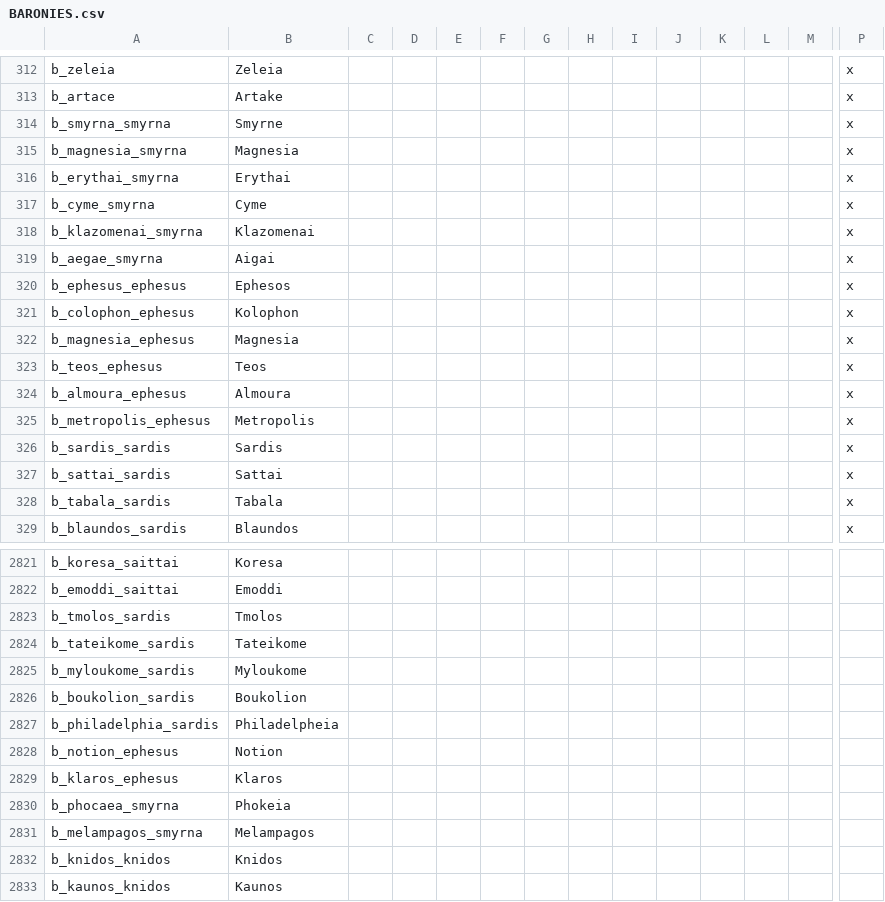
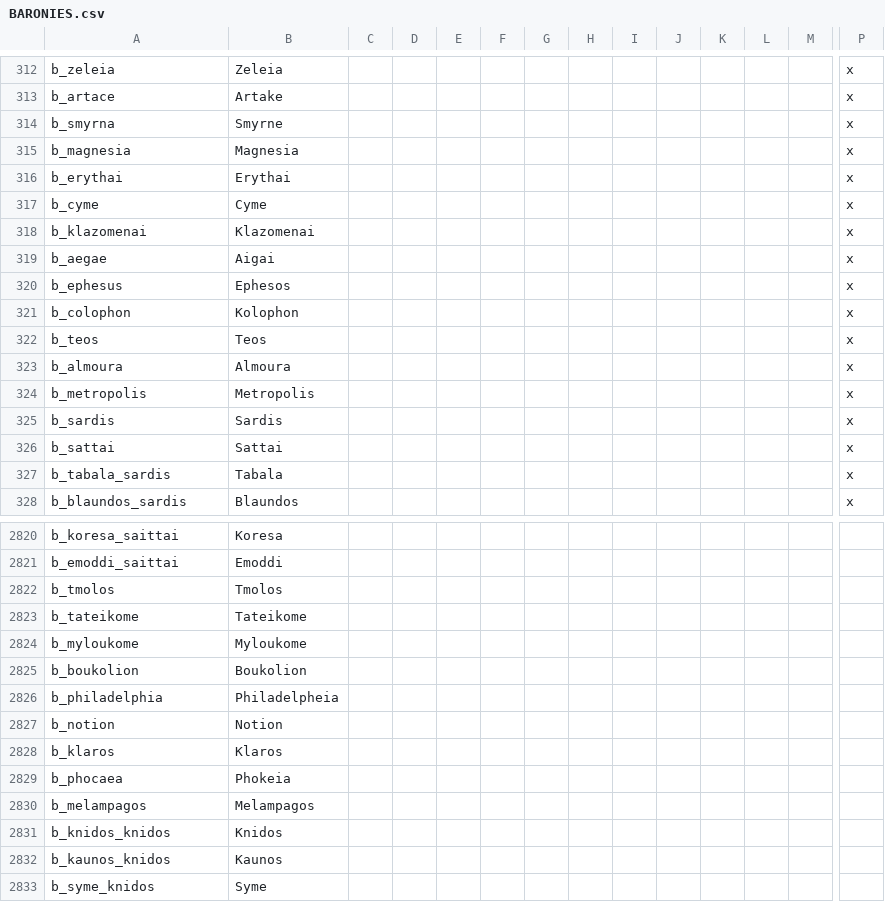
Before and after one commit to swf541/Iron-Age-Terrarum-Antiqua, a CSV file: Iron Age Terrarum Antiqua/localisation/BARONIES.csv, drawn as a sheet; only a part is shown, gaps mark what is left out; the shorter side is filled out with more unchanged rows; removed rows and columns are numbered as before the commit, all else as after; rows hold the shown columns only; the diff covers the shown part only; the diff names each change by its address in the sheet, - before the commit and + after, or states it on an @@ line.

```diff
--- a/Iron Age Terrarum Antiqua/localisation/BARONIES.csv
+++ b/Iron Age Terrarum Antiqua/localisation/BARONIES.csv
-A314: b_smyrna_smyrna
+A314: b_smyrna
-A315: b_magnesia_smyrna
+A315: b_magnesia
-A316: b_erythai_smyrna
+A316: b_erythai
-A317: b_cyme_smyrna
+A317: b_cyme
-A318: b_klazomenai_smyrna
+A318: b_klazomenai
-A319: b_aegae_smyrna
+A319: b_aegae
-A320: b_ephesus_ephesus
+A320: b_ephesus
-A321: b_colophon_ephesus
+A321: b_colophon
-row 322: b_magnesia_ephesus | Magnesia |  |  |  |  |  |  |  |  |  |  |  | x
-A322: b_teos_ephesus
+A322: b_teos
-A323: b_almoura_ephesus
+A323: b_almoura
-A324: b_metropolis_ephesus
+A324: b_metropolis
-A325: b_sardis_sardis
+A325: b_sardis
-A326: b_sattai_sardis
+A326: b_sattai
-A2822: b_tmolos_sardis
+A2822: b_tmolos
-A2823: b_tateikome_sardis
+A2823: b_tateikome
-A2824: b_myloukome_sardis
+A2824: b_myloukome
-A2825: b_boukolion_sardis
+A2825: b_boukolion
-A2826: b_philadelphia_sardis
+A2826: b_philadelphia
-A2827: b_notion_ephesus
+A2827: b_notion
-A2828: b_klaros_ephesus
+A2828: b_klaros
-A2829: b_phocaea_smyrna
+A2829: b_phocaea
-A2830: b_melampagos_smyrna
+A2830: b_melampagos
```
Also changed, not shown: 3 added rows and 4 edited cells elsewhere in this file, 8 other files.
